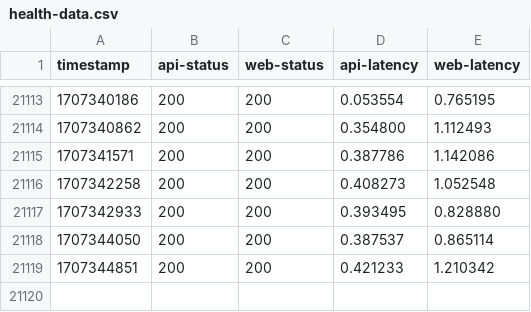
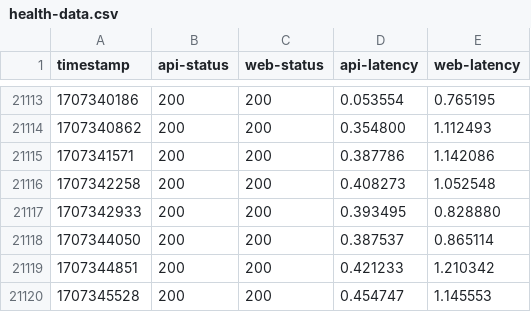
Before and after one commit to diamondburned/beehaw-health, a CSV file: health-data.csv, drawn as a sheet; only a part is shown, gaps mark what is left out; the diff names each change by its address in the sheet, - before the commit and + after, or states it on an @@ line.

```diff
--- a/health-data.csv
+++ b/health-data.csv
+row 21120: 1707345528 | 200 | 200 | 0.454747 | 1.145553
```
